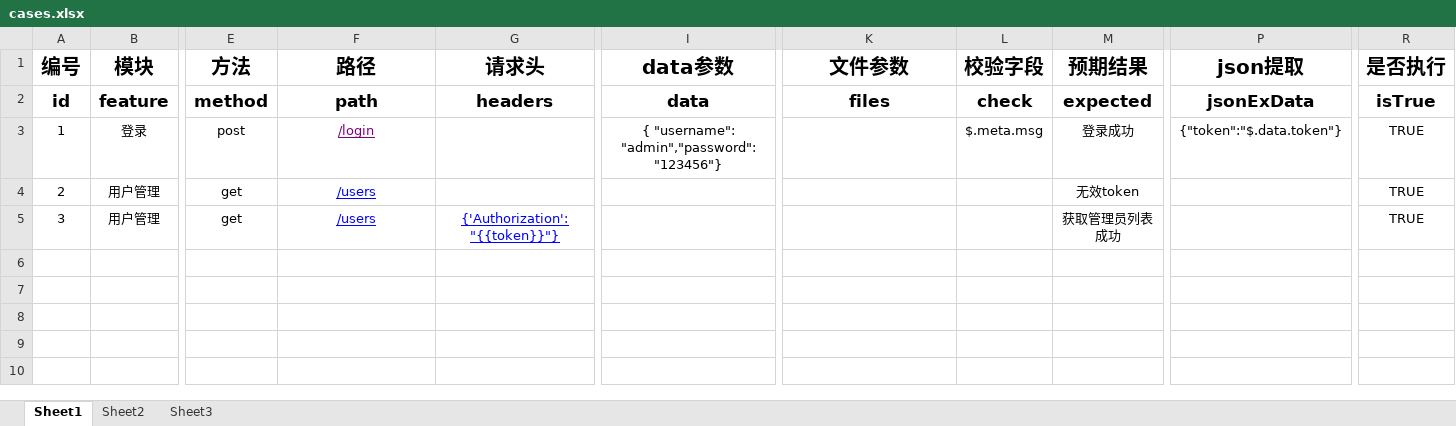
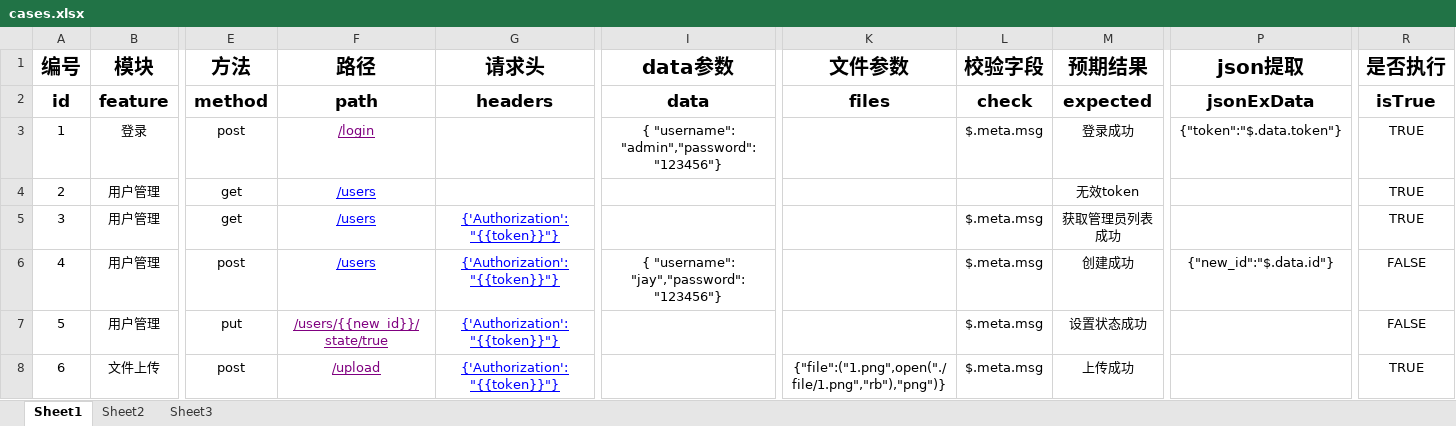
Before and after one commit to PaperDear/API_Autotest, an Excel workbook: data/cases.xlsx, sheet Sheet1, drawn as a sheet; only a part is shown, gaps mark what is left out; values as stored, in another font and other column widths than the file's, no borders; rows hold the shown columns only; the diff names each change by its address in the sheet, - before the commit and + after, or states it on an @@ line.

```diff
--- a/data/cases.xlsx (sheet Sheet1)
+++ b/data/cases.xlsx (sheet Sheet1)
-L5 (校验字段): (empty)
+L5 (校验字段): $.meta.msg
+row 6: 4 | 用户管理 | post | /users | {'Authorization':"{{token}}"} | { "username": "jay","password": "123456"} |  | $.meta.msg | 创建成功 | {"new_id":"$.data.id"} | FALSE
+row 7: 5 | 用户管理 | put | /users/{{new_id}}/state/true | {'Authorization':"{{token}}"} |  |  | $.meta.msg | 设置状态成功 |  | FALSE
+row 8: 6 | 文件上传 | post | /upload | {'Authorization':"{{token}}"} |  | {"file":("1.png",open("./file/1.png","rb"),"png")} | $.meta.msg | 上传成功 |  | TRUE
```
Also changed, not shown: 47 other files.
